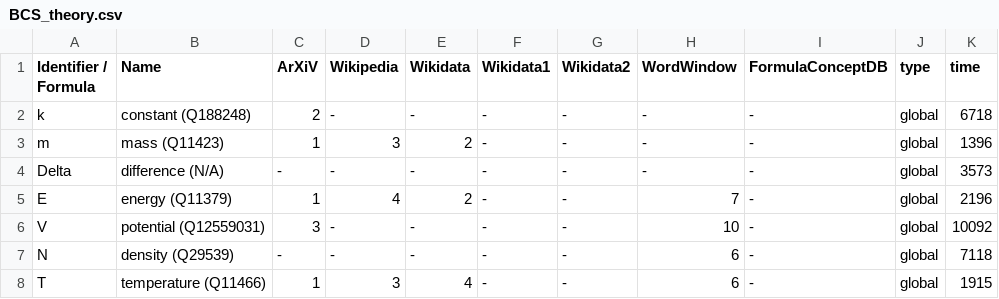
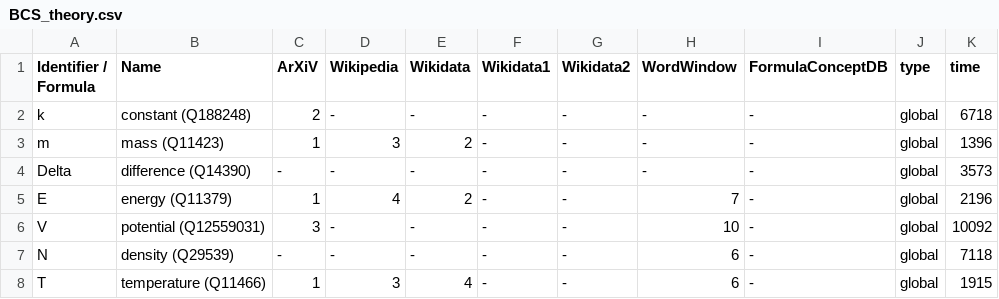
Before and after one commit to gipplab/dataAnnoMathTex, a CSV file: evaluation/BCS_theory.csv, drawn as a sheet; only a part is shown; the diff names each change by its address in the sheet, - before the commit and + after, or states it on an @@ line.

Commit message:
Update BCS_theory.csv

```diff
--- a/evaluation/BCS_theory.csv
+++ b/evaluation/BCS_theory.csv
-B4 (Name): difference (N/A)
+B4 (Name): difference (Q14390)
```
